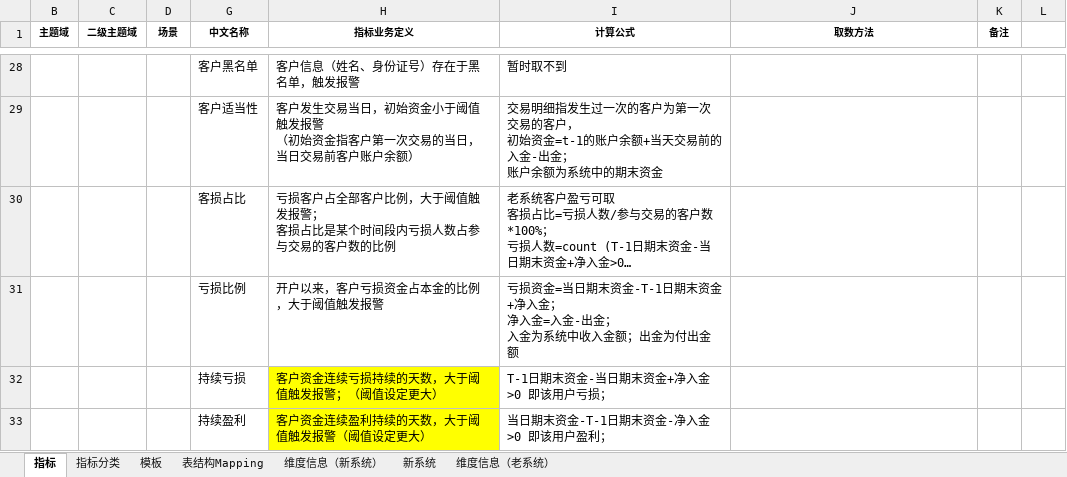
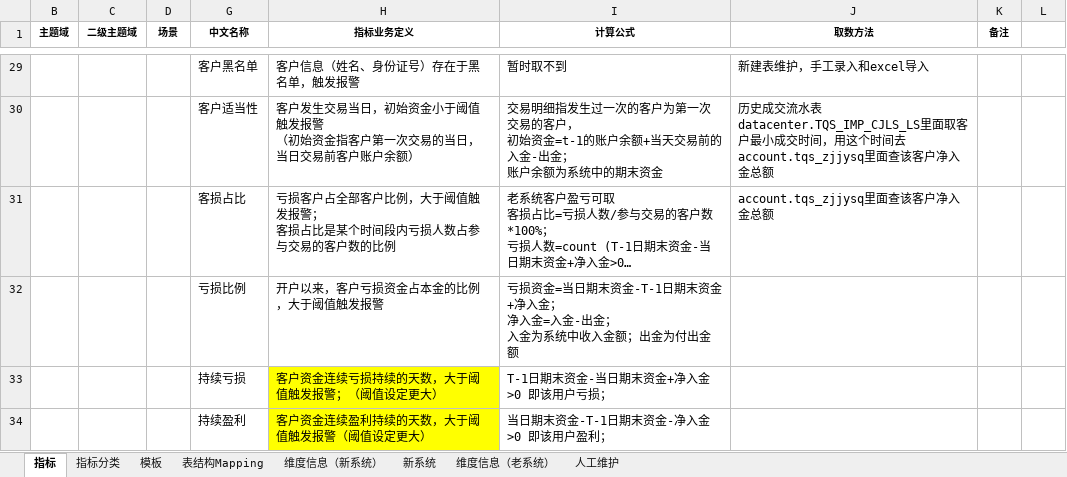
Before and after one commit to vivicai/qss_doc, an Excel workbook: 03.指标管理/大宗/指标定义表V2.1.2.xlsx, sheet 指标, drawn as a sheet; only a part is shown, gaps mark what is left out; long unchanged cells end in …; values as stored, in another font and other column widths than the file's, no borders; charts and pictures not drawn; addresses are those after the commit; the diff covers the shown part only; the diff names each change by its address in the sheet, - before the commit and + after, or states it on an @@ line.

```diff
--- a/03.指标管理/大宗/指标定义表V2.1.2.xlsx (sheet 指标)
+++ b/03.指标管理/大宗/指标定义表V2.1.2.xlsx (sheet 指标)
+sheet tab: 人工维护
-J29 (取数方法): (empty)
+J29 (取数方法): 新建表维护，手工录入和excel导入
-J30 (取数方法): (empty)
+J30 (取数方法): 历史成交流水表datacenter.TQS_IMP_CJLS_LS里面取客户最小成交时间，用这个时间去account.tqs_zjjysq里面查该客户净入金总额
-J31 (取数方法): (empty)
+J31 (取数方法): account.tqs_zjjysq里面查该客户净入金总额
```
Also changed, not shown: 1 added row, 26 edited cells and cell formats elsewhere in this sheet, charts or pictures, 03.指标管理/权益/指标定义表-权益类V1.1.xlsx, 1 other file.
